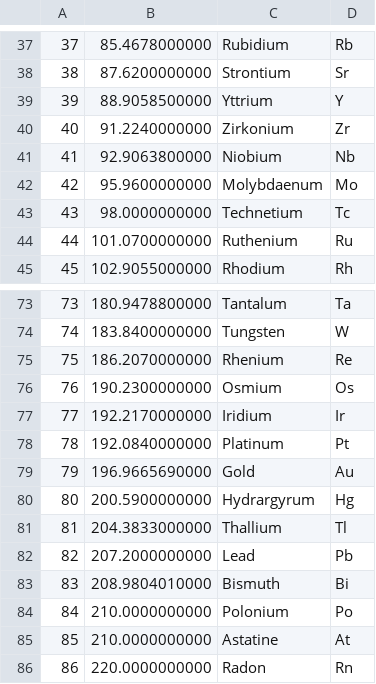
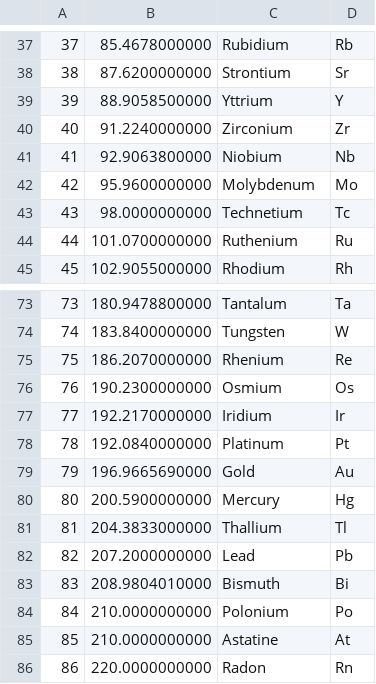
Before and after one commit to oolong/Atomic-Arcade, a TSV file: data/elementnames.tsv, drawn as a sheet; only a part is shown, gaps mark what is left out.

```diff
--- a/data/elementnames.tsv
+++ b/data/elementnames.tsv
@@ -39,5 +39,5 @@
 39	88.9058500000	Yttrium	Y
-40	91.2240000000	Zirkonium	Zr
+40	91.2240000000	Zirconium	Zr
 41	92.9063800000	Niobium	Nb
-42	95.9600000000	Molybdaenum	Mo
+42	95.9600000000	Molybdenum	Mo
 43	98.0000000000	Technetium	Tc
@@ -79,3 +79,3 @@
 79	196.9665690000	Gold	Au
-80	200.5900000000	Hydrargyrum	Hg
+80	200.5900000000	Mercury	Hg
 81	204.3833000000	Thallium	Tl
```
Also changed, not shown: 44 other files.
